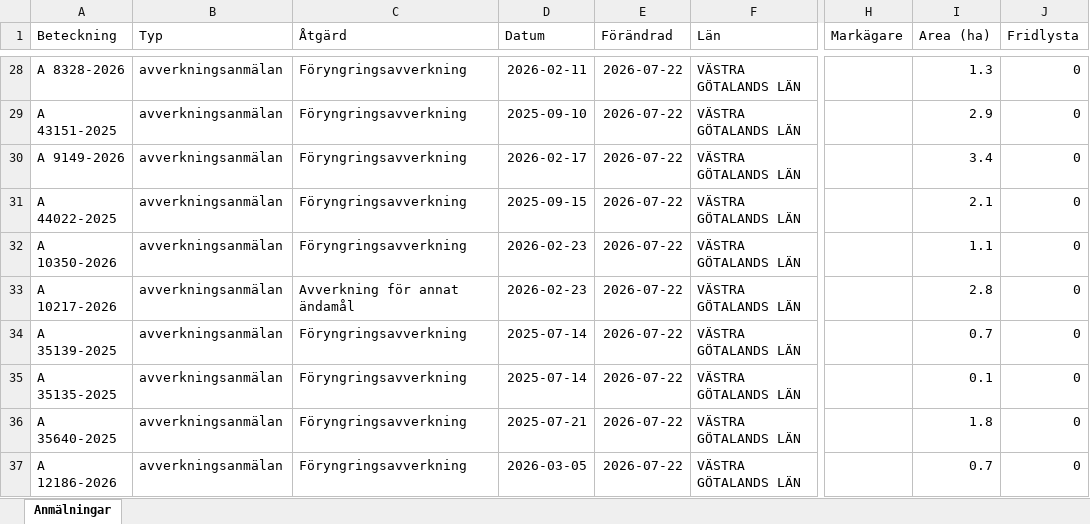
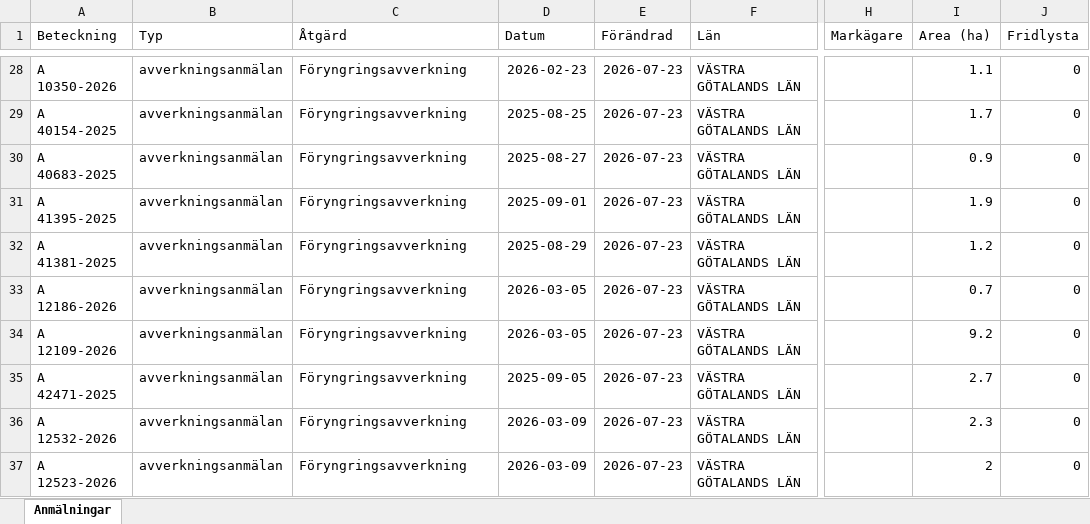
Before and after one commit to klasma/Logging_1484, an Excel workbook: Översikt LYSEKIL.xlsx, sheet Anmälningar, drawn as a sheet; only a part is shown, gaps mark what is left out; values as stored, in another font and other column widths than the file's, no borders; the diff covers the shown part only; the diff names each change by its address in the sheet, - before the commit and + after, or states it on an @@ line.

```diff
--- a/Översikt LYSEKIL.xlsx (sheet Anmälningar)
+++ b/Översikt LYSEKIL.xlsx (sheet Anmälningar)
-A28 (Beteckning): A 8328-2026
+A28 (Beteckning): A 10350-2026
-D28 (Datum): 2026-02-11
+D28 (Datum): 2026-02-23
-E28:E37 (Förändrad): 2026-07-22
+E28:E37 (Förändrad): 2026-07-23
-I28 (Area (ha)): 1.3
+I28 (Area (ha)): 1.1
-A29 (Beteckning): A 43151-2025
+A29 (Beteckning): A 40154-2025
-D29 (Datum): 2025-09-10
+D29 (Datum): 2025-08-25
-I29 (Area (ha)): 2.9
+I29 (Area (ha)): 1.7
-A30 (Beteckning): A 9149-2026
+A30 (Beteckning): A 40683-2025
-D30 (Datum): 2026-02-17
+D30 (Datum): 2025-08-27
-I30 (Area (ha)): 3.4
+I30 (Area (ha)): 0.9
-A31 (Beteckning): A 44022-2025
+A31 (Beteckning): A 41395-2025
-D31 (Datum): 2025-09-15
+D31 (Datum): 2025-09-01
-I31 (Area (ha)): 2.1
+I31 (Area (ha)): 1.9
-A32 (Beteckning): A 10350-2026
+A32 (Beteckning): A 41381-2025
-D32 (Datum): 2026-02-23
+D32 (Datum): 2025-08-29
-I32 (Area (ha)): 1.1
+I32 (Area (ha)): 1.2
-A33 (Beteckning): A 10217-2026
+A33 (Beteckning): A 12186-2026
-C33 (Åtgärd): Avverkning för annat ändamål
+C33 (Åtgärd): Föryngringsavverkning
-D33 (Datum): 2026-02-23
+D33 (Datum): 2026-03-05
-I33 (Area (ha)): 2.8
+I33 (Area (ha)): 0.7
-A34 (Beteckning): A 35139-2025
+A34 (Beteckning): A 12109-2026
-D34 (Datum): 2025-07-14
+D34 (Datum): 2026-03-05
-I34 (Area (ha)): 0.7
+I34 (Area (ha)): 9.2
-A35 (Beteckning): A 35135-2025
+A35 (Beteckning): A 42471-2025
-D35 (Datum): 2025-07-14
+D35 (Datum): 2025-09-05
-I35 (Area (ha)): 0.1
+I35 (Area (ha)): 2.7
-A36 (Beteckning): A 35640-2025
+A36 (Beteckning): A 12532-2026
-D36 (Datum): 2025-07-21
+D36 (Datum): 2026-03-09
-I36 (Area (ha)): 1.8
+I36 (Area (ha)): 2.3
-A37 (Beteckning): A 12186-2026
+A37 (Beteckning): A 12523-2026
-D37 (Datum): 2026-03-05
+D37 (Datum): 2026-03-09
-I37 (Area (ha)): 0.7
+I37 (Area (ha)): 2
```
Also changed, not shown: 301 edited cells elsewhere in this sheet, artfynd/A 16879-2022 artfynd.xlsx, artfynd/A 35783-2025 artfynd.xlsx, 35 other files.
